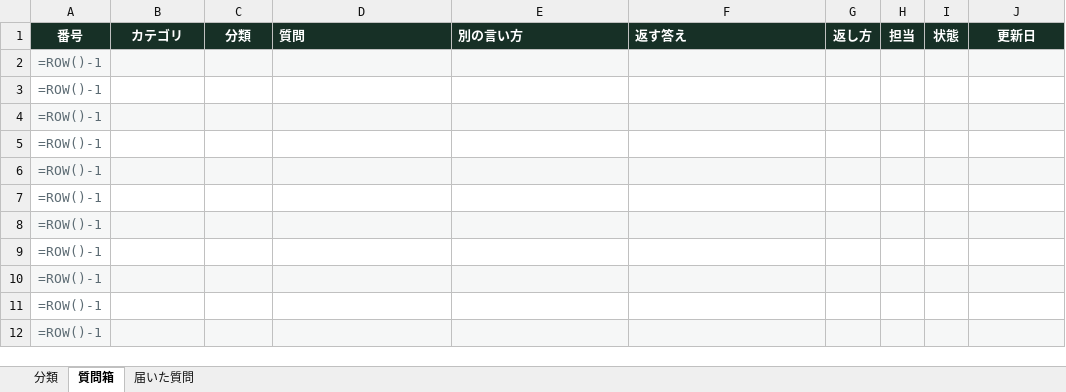
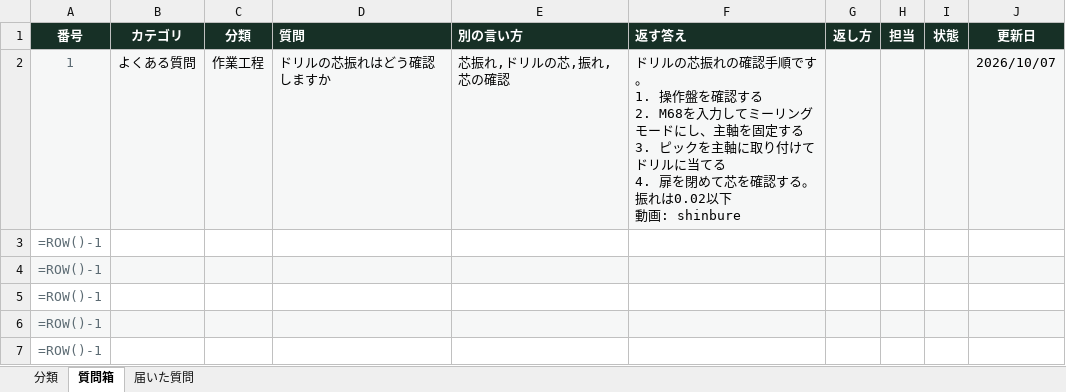
Before and after one commit to ri725/GUNMA, an Excel workbook: 工場の質問箱_質問登録.xlsx, sheet 質問箱, drawn as a sheet; only a part is shown; the shorter side is filled out with more unchanged rows; values as stored, in another font and other column widths than the file's, no borders; formulas without a stored value are shown as written; removed rows and columns are numbered as before the commit, all else as after; ↵ is a line break in a cell; the diff names each change by its address in the sheet, - before the commit and + after, or states it on an @@ line.

```diff
--- a/工場の質問箱_質問登録.xlsx (sheet 質問箱)
+++ b/工場の質問箱_質問登録.xlsx (sheet 質問箱)
-row 2: =ROW()-1
+row 2: 1 | よくある質問 | 作業工程 | ドリルの芯振れはどう確認しますか | 芯振れ,ドリルの芯,振れ,芯の確認 | ドリルの芯振れの確認手順です。 ↵ 1. 操作盤を確認する ↵ 2. M68を入力してミーリングモードにし、主軸を固定する ↵ 3. ピックを主軸に取り付けてドリルに当てる ↵ 4. 扉を閉めて芯を確認する。振れは0.02以下 ↵ 動画: shinbure |  |  |  | 2026/10/07
```
Also changed, not shown: 5 other files.
